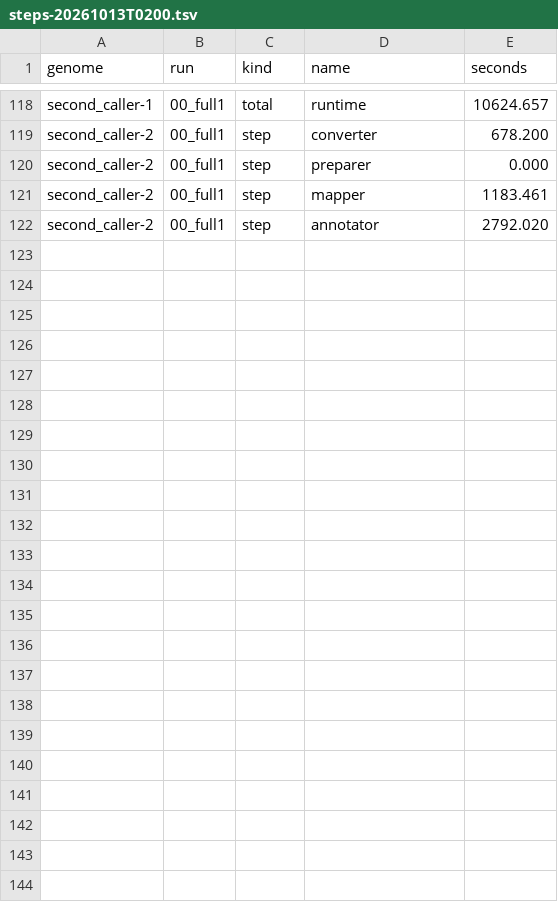
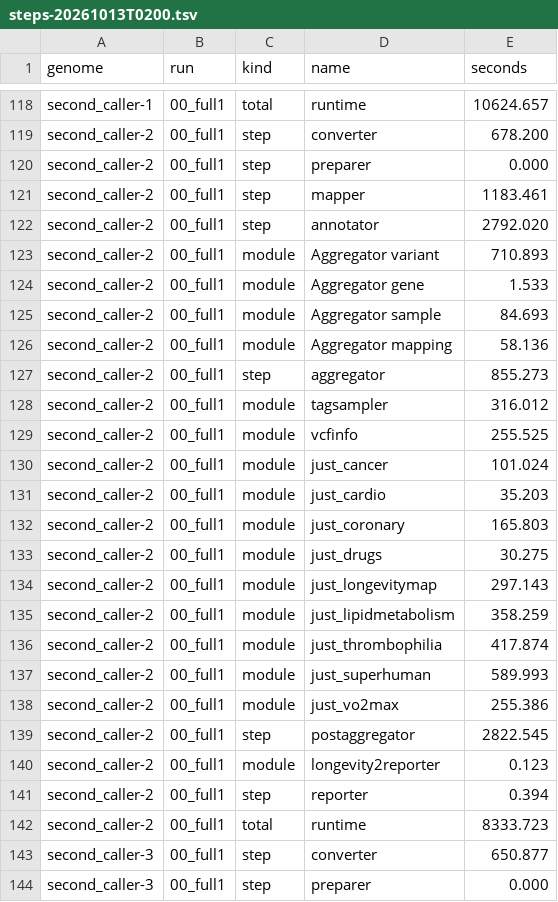
Before and after one commit to dna-seq/just-dna-lite, a TSV file: docs/manuscript/benchmarks/a3/oakvar/steps-20261013T0200.tsv, drawn as a sheet; only a part is shown, gaps mark what is left out.

```diff
--- a/docs/manuscript/benchmarks/a3/oakvar/steps-20261013T0200.tsv
+++ b/docs/manuscript/benchmarks/a3/oakvar/steps-20261013T0200.tsv
@@ -122 +122,23 @@ second_caller-2	00_full1	step	mapper	1183.461
 second_caller-2	00_full1	step	annotator	2792.020
+second_caller-2	00_full1	module	Aggregator variant	710.893
+second_caller-2	00_full1	module	Aggregator gene	1.533
+second_caller-2	00_full1	module	Aggregator sample	84.693
+second_caller-2	00_full1	module	Aggregator mapping	58.136
+second_caller-2	00_full1	step	aggregator	855.273
+second_caller-2	00_full1	module	tagsampler	316.012
+second_caller-2	00_full1	module	vcfinfo	255.525
+second_caller-2	00_full1	module	just_cancer	101.024
+second_caller-2	00_full1	module	just_cardio	35.203
+second_caller-2	00_full1	module	just_coronary	165.803
+second_caller-2	00_full1	module	just_drugs	30.275
+second_caller-2	00_full1	module	just_longevitymap	297.143
+second_caller-2	00_full1	module	just_lipidmetabolism	358.259
+second_caller-2	00_full1	module	just_thrombophilia	417.874
+second_caller-2	00_full1	module	just_superhuman	589.993
+second_caller-2	00_full1	module	just_vo2max	255.386
+second_caller-2	00_full1	step	postaggregator	2822.545
+second_caller-2	00_full1	module	longevity2reporter	0.123
+second_caller-2	00_full1	step	reporter	0.394
+second_caller-2	00_full1	total	runtime	8333.723
+second_caller-3	00_full1	step	converter	650.877
+second_caller-3	00_full1	step	preparer	0.000
```
Also changed, not shown: 11 other files.
